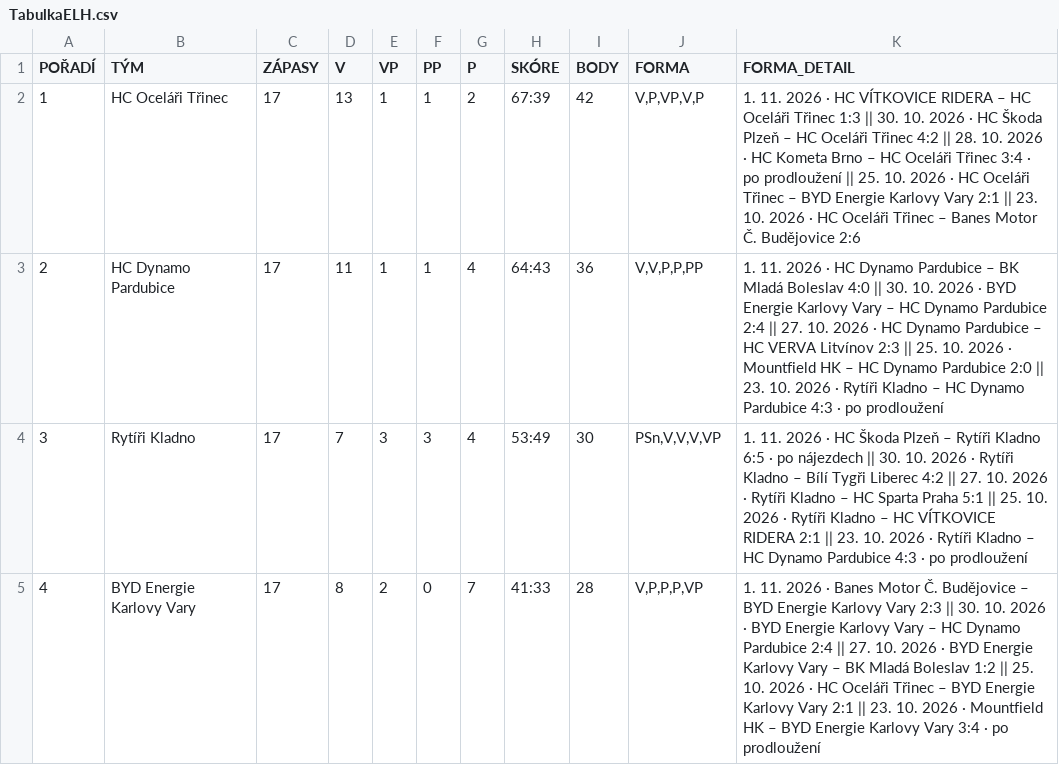
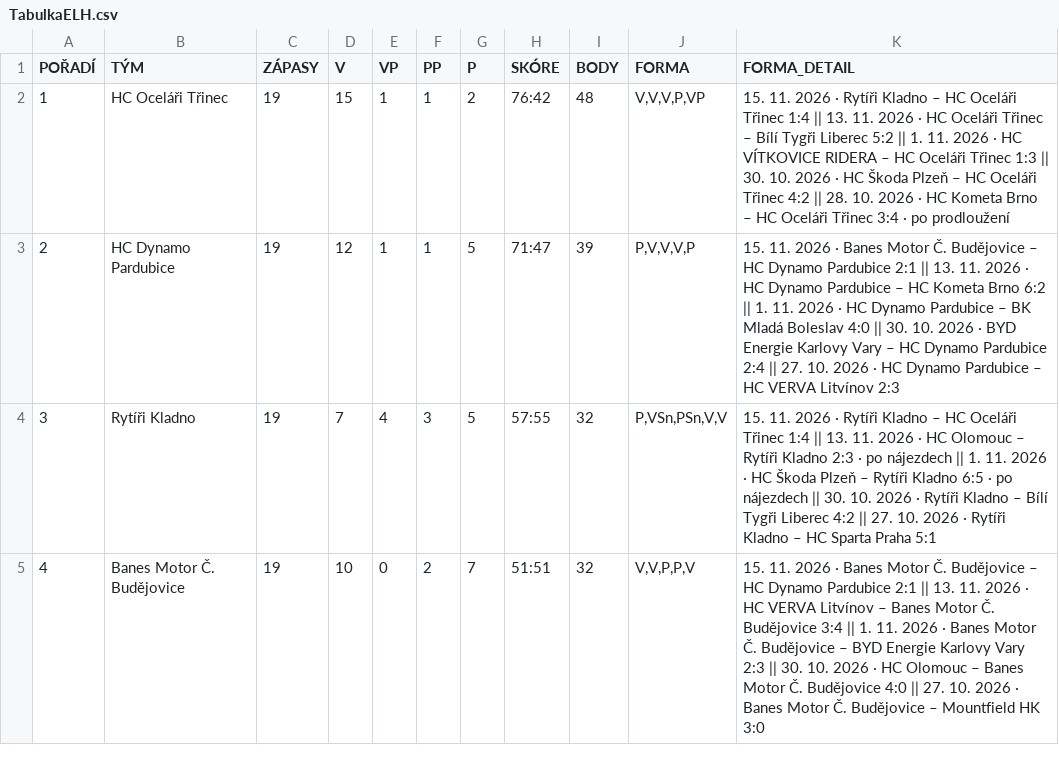
Before and after one commit to Adamos1511/ELH_IceStats, a CSV file: TabulkaELH.csv, drawn as a sheet; only a part is shown; the diff covers the shown part only.

```diff
--- a/TabulkaELH.csv
+++ b/TabulkaELH.csv
@@ -1,5 +1,5 @@
 POŘADÍ;TÝM;ZÁPASY;V;VP;PP;P;SKÓRE;BODY;FORMA;FORMA_DETAIL
-1;HC Oceláři Třinec;17;13;1;1;2;67:39;42;V,P,VP,V,P;1. 11. 2026 · HC VÍTKOVICE RIDERA – HC Oceláři Třinec 1:3 || 30. 10. 2026 · HC Škoda Plzeň – HC Oceláři Třinec 4:2 || 28. 10. 2026 · HC Kometa Brno – HC Oceláři Třinec 3:4 · po prodloužení || 25. 10. 2026 · HC Oceláři Třinec – BYD Energie Karlovy Vary 2:1 || 23. 10. 2026 · HC Oceláři Třinec – Banes Motor Č. Budějovice 2:6
-2;HC Dynamo Pardubice;17;11;1;1;4;64:43;36;V,V,P,P,PP;1. 11. 2026 · HC Dynamo Pardubice – BK Mladá Boleslav 4:0 || 30. 10. 2026 · BYD Energie Karlovy Vary – HC Dynamo Pardubice 2:4 || 27. 10. 2026 · HC Dynamo Pardubice – HC VERVA Litvínov 2:3 || 25. 10. 2026 · Mountfield HK – HC Dynamo Pardubice 2:0 || 23. 10. 2026 · Rytíři Kladno – HC Dynamo Pardubice 4:3 · po prodloužení
-3;Rytíři Kladno;17;7;3;3;4;53:49;30;PSn,V,V,V,VP;1. 11. 2026 · HC Škoda Plzeň – Rytíři Kladno 6:5 · po nájezdech || 30. 10. 2026 · Rytíři Kladno – Bílí Tygři Liberec 4:2 || 27. 10. 2026 · Rytíři Kladno – HC Sparta Praha 5:1 || 25. 10. 2026 · Rytíři Kladno – HC VÍTKOVICE RIDERA 2:1 || 23. 10. 2026 · Rytíři Kladno – HC Dynamo Pardubice 4:3 · po prodloužení
-4;BYD Energie Karlovy Vary;17;8;2;0;7;41:33;28;V,P,P,P,VP;1. 11. 2026 · Banes Motor Č. Budějovice – BYD Energie Karlovy Vary 2:3 || 30. 10. 2026 · BYD Energie Karlovy Vary – HC Dynamo Pardubice 2:4 || 27. 10. 2026 · BYD Energie Karlovy Vary – BK Mladá Boleslav 1:2 || 25. 10. 2026 · HC Oceláři Třinec – BYD Energie Karlovy Vary 2:1 || 23. 10. 2026 · Mountfield HK – BYD Energie Karlovy Vary 3:4 · po prodloužení
+1;HC Oceláři Třinec;19;15;1;1;2;76:42;48;V,V,V,P,VP;15. 11. 2026 · Rytíři Kladno – HC Oceláři Třinec 1:4 || 13. 11. 2026 · HC Oceláři Třinec – Bílí Tygři Liberec 5:2 || 1. 11. 2026 · HC VÍTKOVICE RIDERA – HC Oceláři Třinec 1:3 || 30. 10. 2026 · HC Škoda Plzeň – HC Oceláři Třinec 4:2 || 28. 10. 2026 · HC Kometa Brno – HC Oceláři Třinec 3:4 · po prodloužení
+2;HC Dynamo Pardubice;19;12;1;1;5;71:47;39;P,V,V,V,P;15. 11. 2026 · Banes Motor Č. Budějovice – HC Dynamo Pardubice 2:1 || 13. 11. 2026 · HC Dynamo Pardubice – HC Kometa Brno 6:2 || 1. 11. 2026 · HC Dynamo Pardubice – BK Mladá Boleslav 4:0 || 30. 10. 2026 · BYD Energie Karlovy Vary – HC Dynamo Pardubice 2:4 || 27. 10. 2026 · HC Dynamo Pardubice – HC VERVA Litvínov 2:3
+3;Rytíři Kladno;19;7;4;3;5;57:55;32;P,VSn,PSn,V,V;15. 11. 2026 · Rytíři Kladno – HC Oceláři Třinec 1:4 || 13. 11. 2026 · HC Olomouc – Rytíři Kladno 2:3 · po nájezdech || 1. 11. 2026 · HC Škoda Plzeň – Rytíři Kladno 6:5 · po nájezdech || 30. 10. 2026 · Rytíři Kladno – Bílí Tygři Liberec 4:2 || 27. 10. 2026 · Rytíři Kladno – HC Sparta Praha 5:1
+4;Banes Motor Č. Budějovice;19;10;0;2;7;51:51;32;V,V,P,P,V;15. 11. 2026 · Banes Motor Č. Budějovice – HC Dynamo Pardubice 2:1 || 13. 11. 2026 · HC VERVA Litvínov – Banes Motor Č. Budějovice 3:4 || 1. 11. 2026 · Banes Motor Č. Budějovice – BYD Energie Karlovy Vary 2:3 || 30. 10. 2026 · HC Olomouc – Banes Motor Č. Budějovice 4:0 || 27. 10. 2026 · Banes Motor Č. Budějovice – Mountfield HK 3:0
```
Also changed, not shown: 74 edited cells elsewhere in this file, brankari_detail.csv, hraci_detail.csv.
